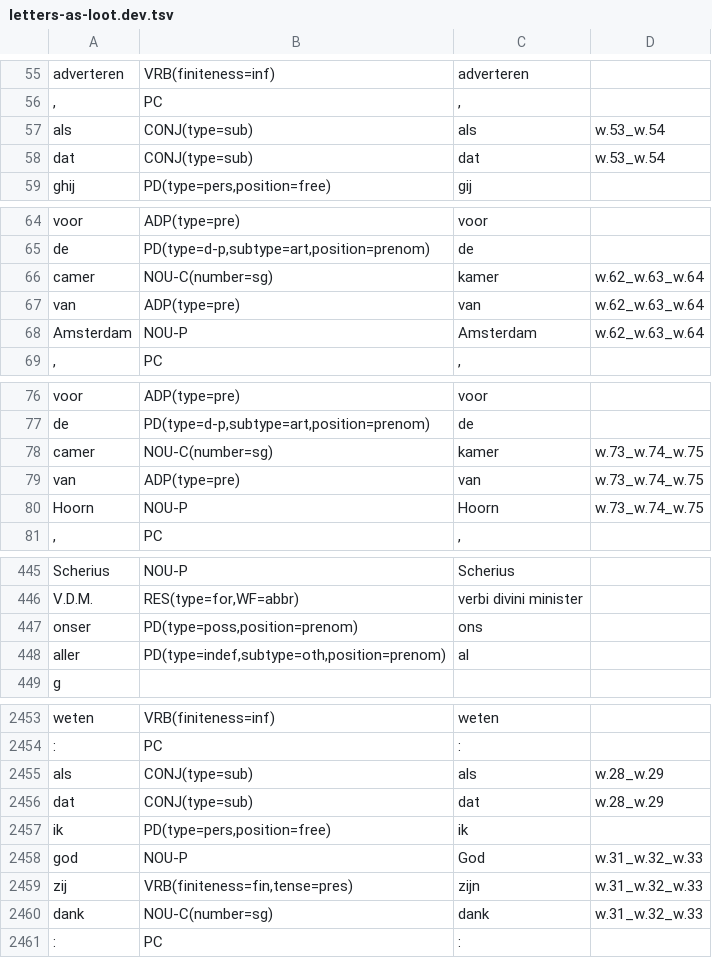
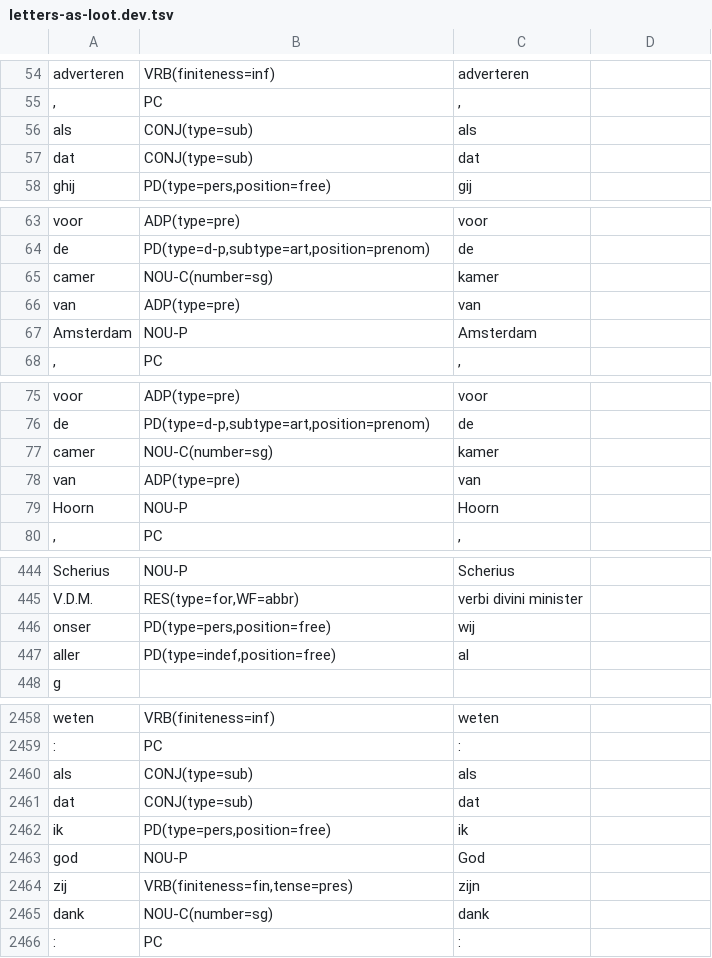
Before and after one commit to INL/galahad-corpus-data, a TSV file: training-data/letters-as-loot/letters-as-loot.dev.tsv, drawn as a sheet; only a part is shown, gaps mark what is left out; the diff covers the shown part only.

```diff
--- a/training-data/letters-as-loot/letters-as-loot.dev.tsv
+++ b/training-data/letters-as-loot/letters-as-loot.dev.tsv
@@ -56,4 +55,4 @@ adverteren	VRB(finiteness=inf)	adverteren
 ,	PC	,	
-als	CONJ(type=sub)	als	w.53_w.54
-dat	CONJ(type=sub)	dat	w.53_w.54
+als	CONJ(type=sub)	als	
+dat	CONJ(type=sub)	dat	
 ghij	PD(type=pers,position=free)	gij	
@@ -65,5 +64,5 @@ voor	ADP(type=pre)	voor
 de	PD(type=d-p,subtype=art,position=prenom)	de	
-camer	NOU-C(number=sg)	kamer	w.62_w.63_w.64
-van	ADP(type=pre)	van	w.62_w.63_w.64
-Amsterdam	NOU-P	Amsterdam	w.62_w.63_w.64
+camer	NOU-C(number=sg)	kamer	
+van	ADP(type=pre)	van	
+Amsterdam	NOU-P	Amsterdam	
 ,	PC	,	
@@ -77,5 +76,5 @@ voor	ADP(type=pre)	voor
 de	PD(type=d-p,subtype=art,position=prenom)	de	
-camer	NOU-C(number=sg)	kamer	w.73_w.74_w.75
-van	ADP(type=pre)	van	w.73_w.74_w.75
-Hoorn	NOU-P	Hoorn	w.73_w.74_w.75
+camer	NOU-C(number=sg)	kamer	
+van	ADP(type=pre)	van	
+Hoorn	NOU-P	Hoorn	
 ,	PC	,	
@@ -446,4 +445,4 @@ Scherius	NOU-P	Scherius
 V.D.M.	RES(type=for,WF=abbr)	verbi divini minister	
-onser	PD(type=poss,position=prenom)	ons	
-aller	PD(type=indef,subtype=oth,position=prenom)	al	
+onser	PD(type=pers,position=free)	wij	
+aller	PD(type=indef,position=free)	al	
 g			
@@ -2454,8 +2459,8 @@ weten	VRB(finiteness=inf)	weten
 :	PC	:	
-als	CONJ(type=sub)	als	w.28_w.29
-dat	CONJ(type=sub)	dat	w.28_w.29
+als	CONJ(type=sub)	als	
+dat	CONJ(type=sub)	dat	
 ik	PD(type=pers,position=free)	ik	
-god	NOU-P	God	w.31_w.32_w.33
-zij	VRB(finiteness=fin,tense=pres)	zijn	w.31_w.32_w.33
-dank	NOU-C(number=sg)	dank	w.31_w.32_w.33
+god	NOU-P	God	
+zij	VRB(finiteness=fin,tense=pres)	zijn	
+dank	NOU-C(number=sg)	dank	
 :	PC	:	
```
Also changed, not shown: 16 added rows, 2 removed rows and 57 edited cells elsewhere in this file, training-data/letters-as-loot/letters-as-loot.test.tsv, 3 other files.
